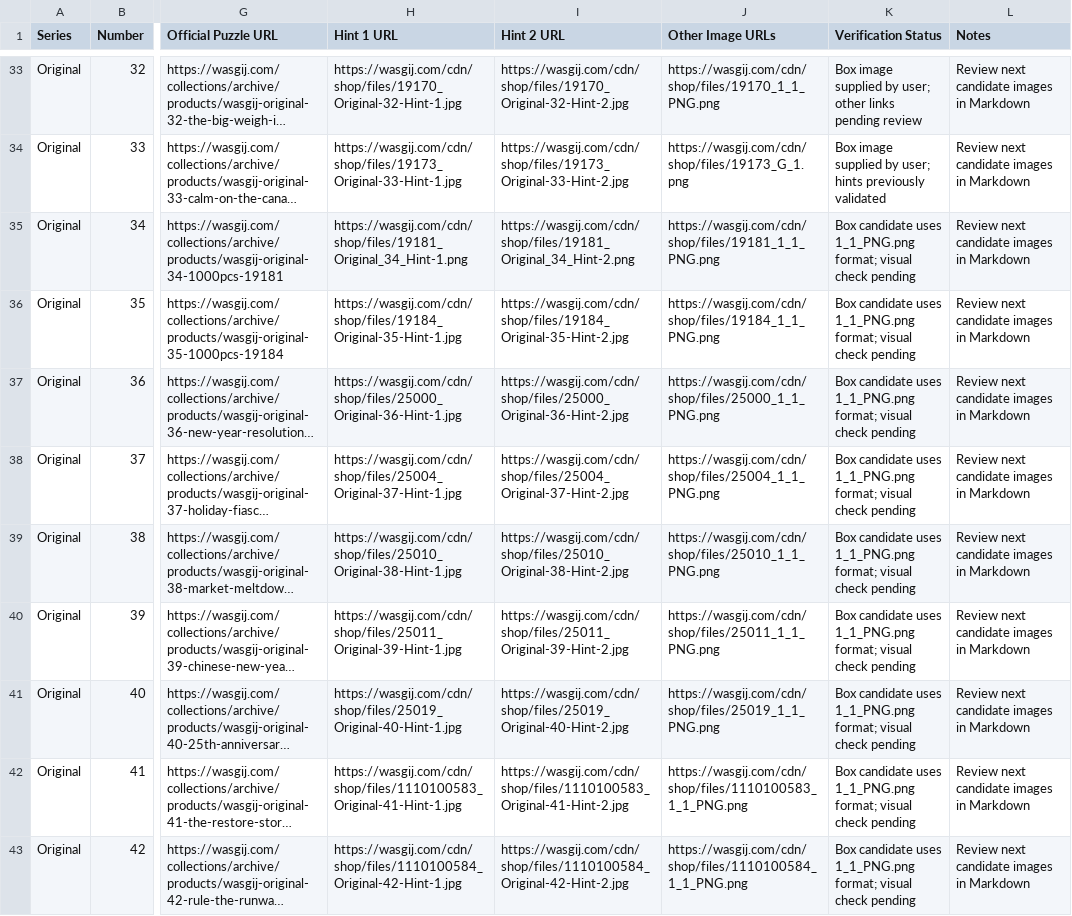
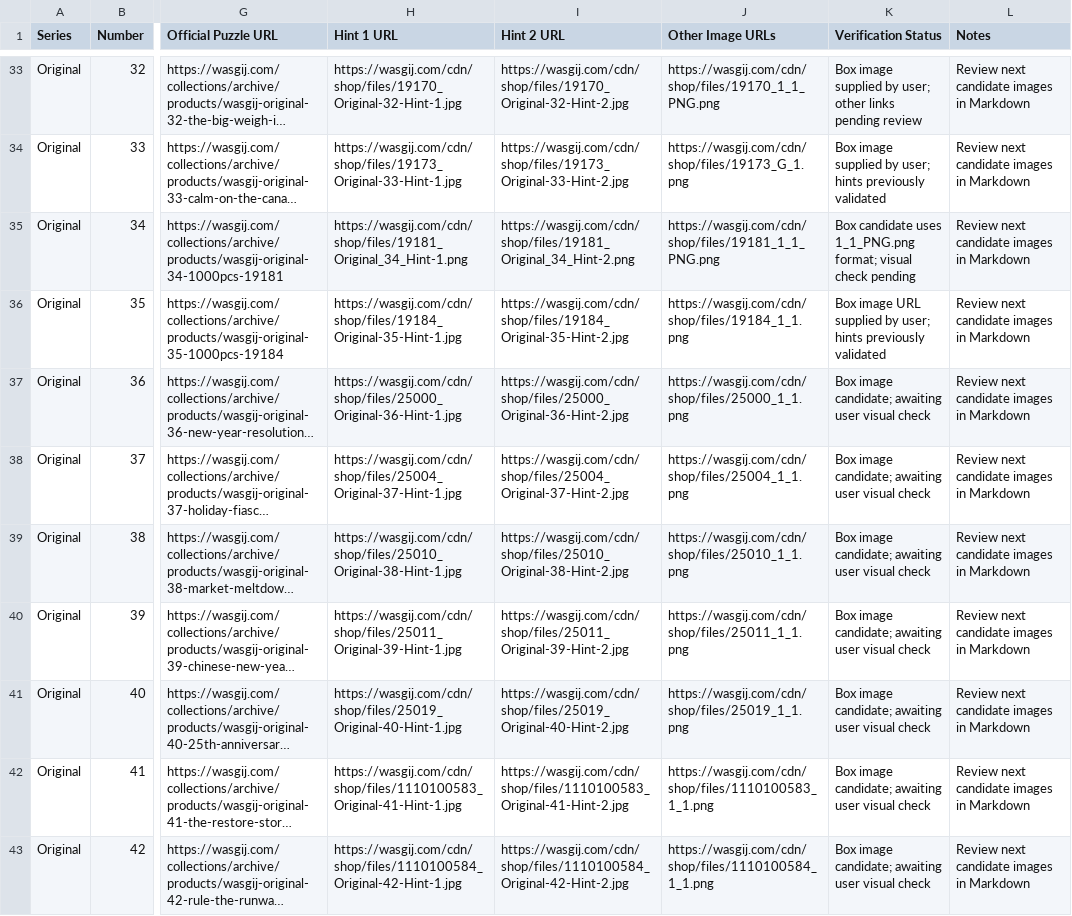
Before and after one commit to Matt-Owen-81/wasgij, a CSV file: hints.csv, drawn as a sheet; only a part is shown, gaps mark what is left out; long unchanged cells end in …; the diff covers the shown part only; the diff names each change by its address in the sheet, - before the commit and + after, or states it on an @@ line.

Commit message:
Synchronize Original 35–49 box image candidates

```diff
--- a/hints.csv
+++ b/hints.csv
-J36 (Other Image URLs): https://wasgij.com/cdn/shop/files/19184_1_1_PNG.png
+J36 (Other Image URLs): https://wasgij.com/cdn/shop/files/19184_1_1.png
-K36 (Verification Status): Box candidate uses 1_1_PNG.png format; visual check pending
+K36 (Verification Status): Box image URL supplied by user; hints previously validated
-J37 (Other Image URLs): https://wasgij.com/cdn/shop/files/25000_1_1_PNG.png
+J37 (Other Image URLs): https://wasgij.com/cdn/shop/files/25000_1_1.png
-K37:K43 (Verification Status): Box candidate uses 1_1_PNG.png format; visual check pending
+K37:K43 (Verification Status): Box image candidate; awaiting user visual check
-J38 (Other Image URLs): https://wasgij.com/cdn/shop/files/25004_1_1_PNG.png
+J38 (Other Image URLs): https://wasgij.com/cdn/shop/files/25004_1_1.png
-J39 (Other Image URLs): https://wasgij.com/cdn/shop/files/25010_1_1_PNG.png
+J39 (Other Image URLs): https://wasgij.com/cdn/shop/files/25010_1_1.png
-J40 (Other Image URLs): https://wasgij.com/cdn/shop/files/25011_1_1_PNG.png
+J40 (Other Image URLs): https://wasgij.com/cdn/shop/files/25011_1_1.png
-J41 (Other Image URLs): https://wasgij.com/cdn/shop/files/25019_1_1_PNG.png
+J41 (Other Image URLs): https://wasgij.com/cdn/shop/files/25019_1_1.png
-J42 (Other Image URLs): https://wasgij.com/cdn/shop/files/1110100583_1_1_PNG.png
+J42 (Other Image URLs): https://wasgij.com/cdn/shop/files/1110100583_1_1.png
-J43 (Other Image URLs): https://wasgij.com/cdn/shop/files/1110100584_1_1_PNG.png
+J43 (Other Image URLs): https://wasgij.com/cdn/shop/files/1110100584_1_1.png
```
Also changed, not shown: 14 edited cells elsewhere in this file.
